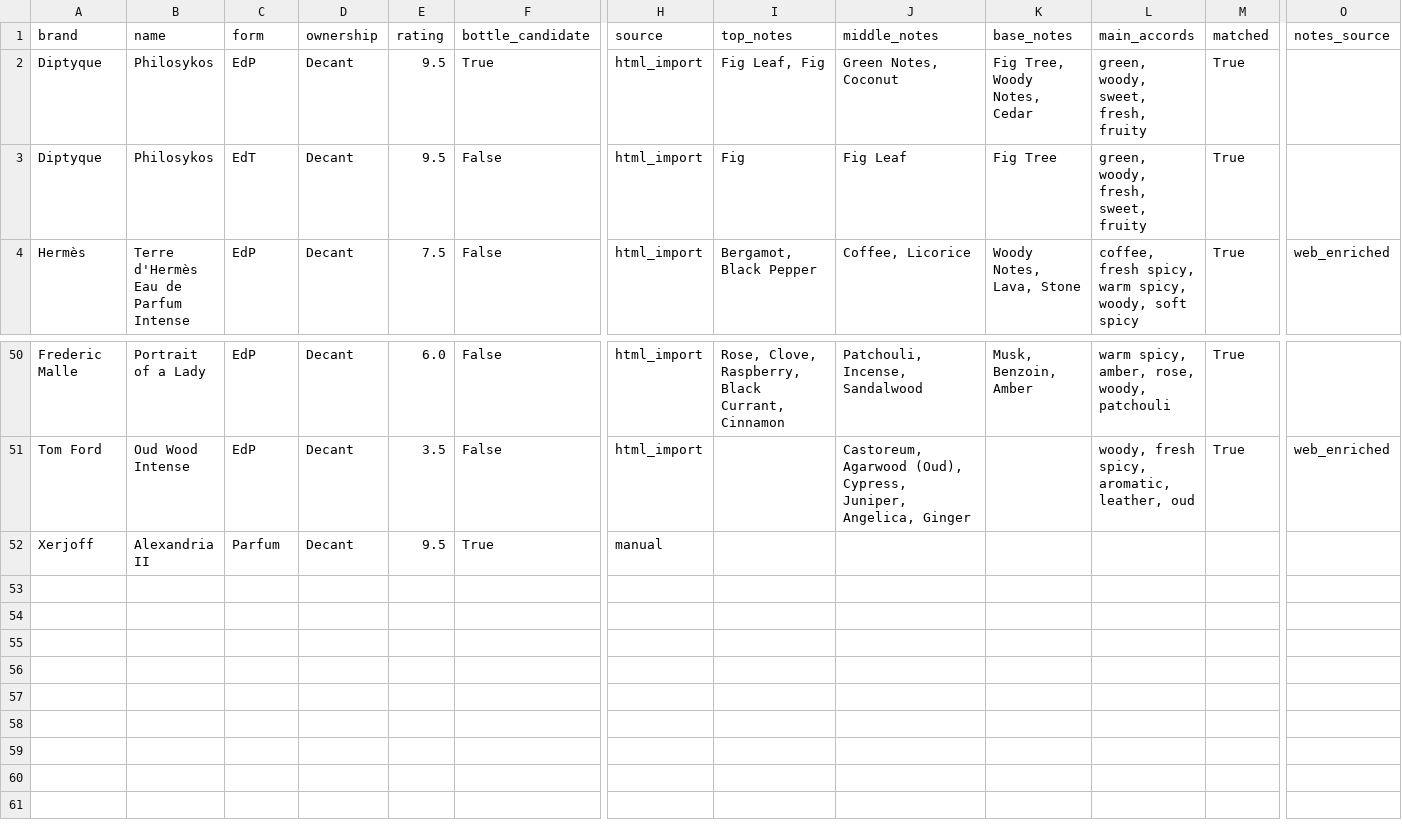
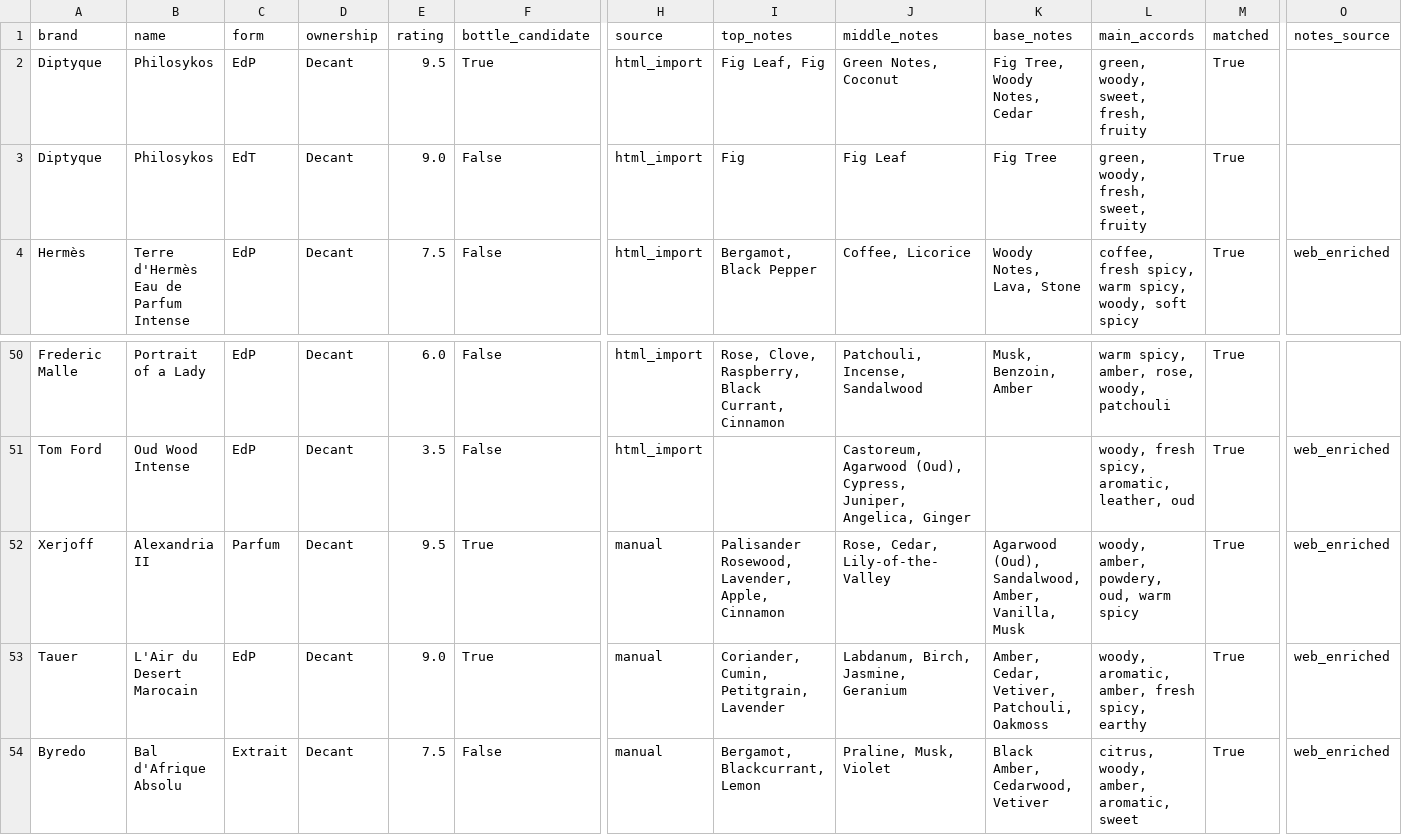
Before and after one commit to leoturambar/Fragrance-Explorer, a CSV file: data/my_ratings.csv, drawn as a sheet; only a part is shown, gaps mark what is left out; rows hold the shown columns only; the diff names each change by its address in the sheet, - before the commit and + after, or states it on an @@ line.

Commit message:
add check for duplicate entries when adding fragrances

```diff
--- a/data/my_ratings.csv
+++ b/data/my_ratings.csv
-E3 (rating): 9.5
+E3 (rating): 9.0
-I52 (top_notes): (empty)
+I52 (top_notes): Palisander Rosewood, Lavender, Apple, Cinnamon
-J52 (middle_notes): (empty)
+J52 (middle_notes): Rose, Cedar, Lily-of-the-Valley
-K52 (base_notes): (empty)
+K52 (base_notes): Agarwood (Oud), Sandalwood, Amber, Vanilla, Musk
-L52 (main_accords): (empty)
+L52 (main_accords): woody, amber, powdery, oud, warm spicy
-M52 (matched): (empty)
+M52 (matched): True
-O52 (notes_source): (empty)
+O52 (notes_source): web_enriched
+row 53: Tauer | L'Air du Desert Marocain | EdP | Decant | 9.0 | True | manual | Coriander, Cumin, Petitgrain, Lavender | Labdanum, Birch, Jasmine, Geranium | Amber, Cedar, Vetiver, Patchouli, Oakmoss | woody, aromatic, amber, fresh spicy, earthy | True | web_enriched
+row 54: Byredo | Bal d'Afrique Absolu | Extrait | Decant | 7.5 | False | manual | Bergamot, Blackcurrant, Lemon | Praline, Musk, Violet | Black Amber, Cedarwood, Vetiver | citrus, woody, amber, aromatic, sweet | True | web_enriched
```
Also changed, not shown: 2 other files.
